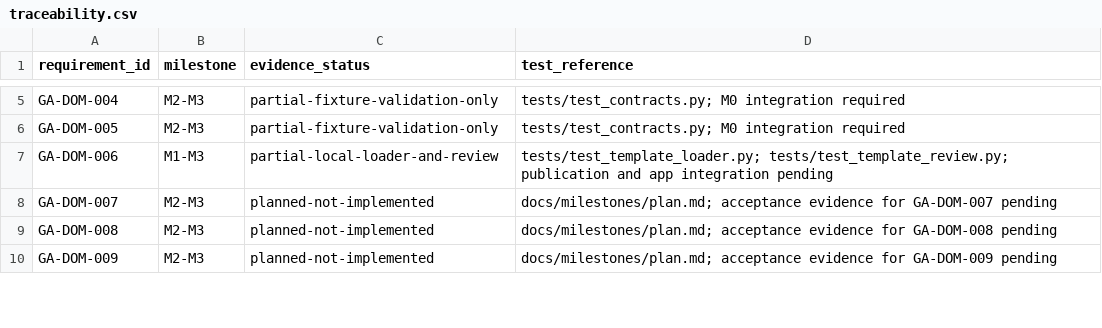
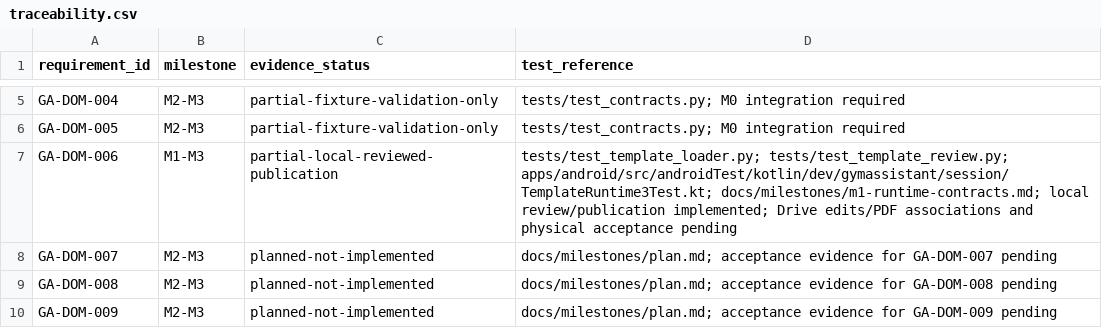
Before and after one commit to LachimB/gym-assistant, a CSV file: docs/product/traceability.csv, drawn as a sheet; only a part is shown, gaps mark what is left out; the diff covers the shown part only.

Commit message:
Verify local template flow and clarify meaningful repetition history

```diff
--- a/docs/product/traceability.csv
+++ b/docs/product/traceability.csv
@@ -6,3 +6,3 @@ GA-DOM-004,M2-M3,partial-fixture-validation-only,tests/test_contracts.py; M0 int
 GA-DOM-005,M2-M3,partial-fixture-validation-only,tests/test_contracts.py; M0 integration required
-GA-DOM-006,M1-M3,partial-local-loader-and-review,tests/test_template_loader.py; tests/test_template_review.py; publication and app integration pending
+GA-DOM-006,M1-M3,partial-local-reviewed-publication,tests/test_template_loader.py; tests/test_template_review.py; apps/android/src/androidTest/kotlin/dev/gymassistant/session/TemplateRuntime3Test.kt; docs/milestones/m1-runtime-contracts.md; local review/publication implemented; Drive edits/PDF associations and physical acceptance pending
 GA-DOM-007,M2-M3,planned-not-implemented,docs/milestones/plan.md; acceptance evidence for GA-DOM-007 pending
```
Also changed, not shown: 9 edited cells elsewhere in this file, 9 other files.
